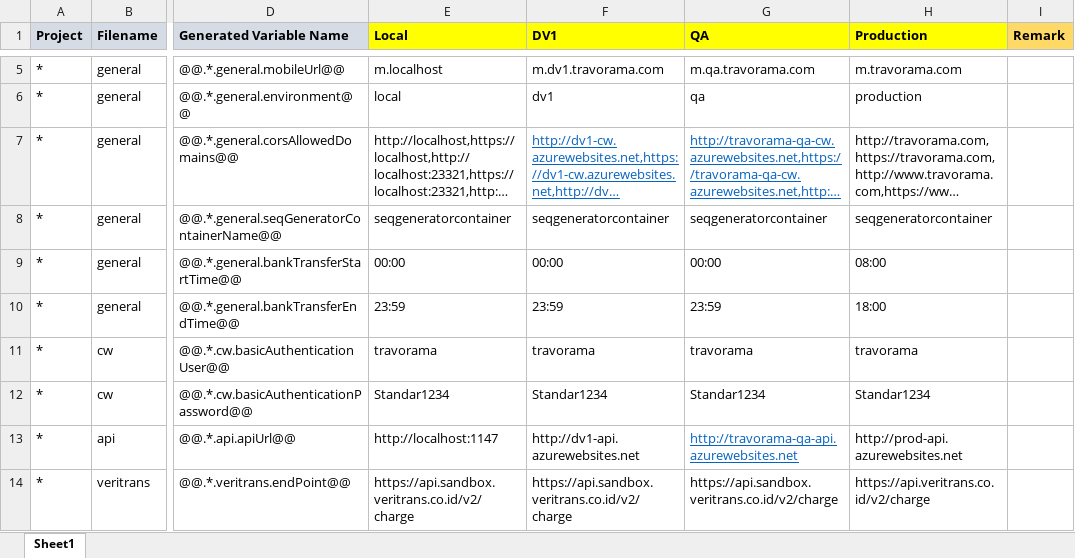
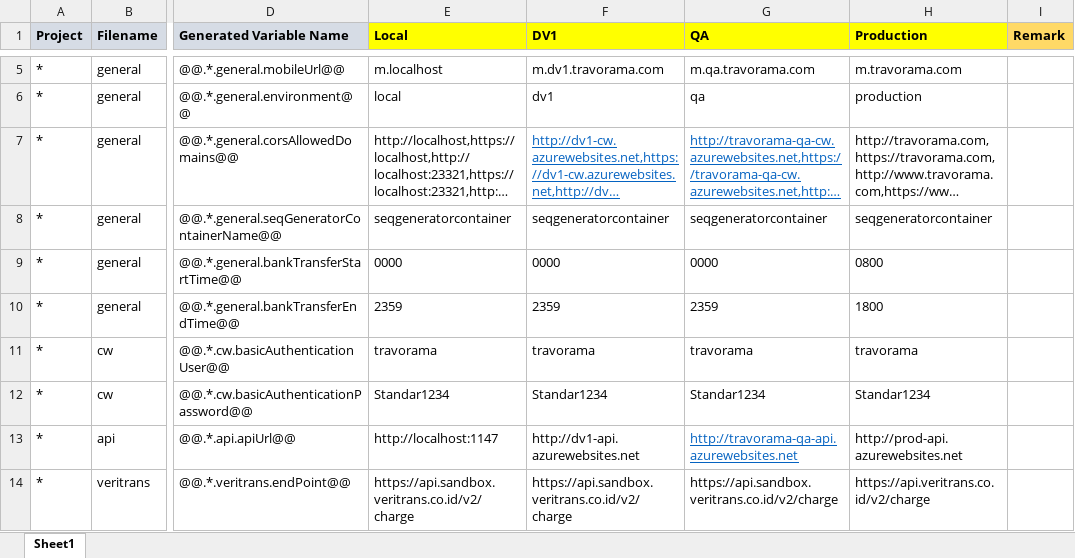
Before and after one commit to moonlay-technologies/lunggo, an Excel workbook: Lunggo.Configuration/Lunggo_Config.xlsx, sheet Sheet1, drawn as a sheet; only a part is shown, gaps mark what is left out; long unchanged cells end in …; values as stored, in another font and other column widths than the file's, no borders; the diff names each change by its address in the sheet, - before the commit and + after, or states it on an @@ line.

Commit message:
bank transfer time format in config.xls

```diff
--- a/Lunggo.Configuration/Lunggo_Config.xlsx (sheet Sheet1)
+++ b/Lunggo.Configuration/Lunggo_Config.xlsx (sheet Sheet1)
-E9 (Local): 00:00
+E9 (Local): 0000
-F9 (DV1): 00:00
+F9 (DV1): 0000
-G9 (QA): 00:00
+G9 (QA): 0000
-H9 (Production): 08:00
+H9 (Production): 0800
-E10 (Local): 23:59
+E10 (Local): 2359
-F10 (DV1): 23:59
+F10 (DV1): 2359
-G10 (QA): 23:59
+G10 (QA): 2359
-H10 (Production): 18:00
+H10 (Production): 1800
```
Also changed, not shown: 3 other files.
